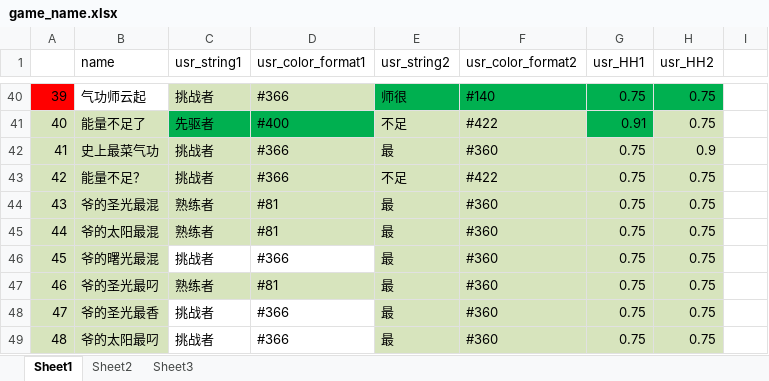
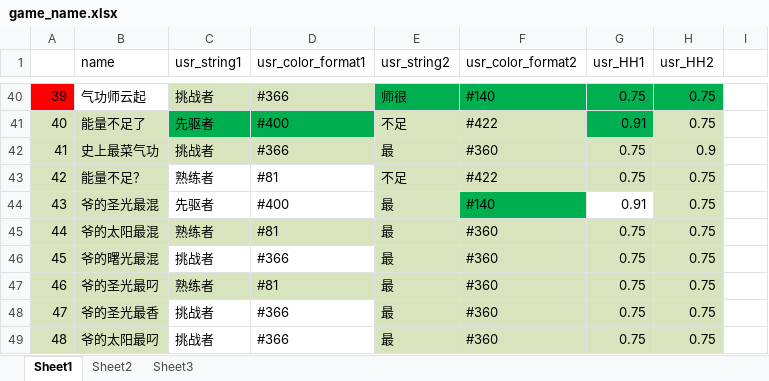
Before and after one commit to Lightman-yang/webdriver_new, an Excel workbook: lw/game_name.xlsx, sheet Sheet1, drawn as a sheet; only a part is shown, gaps mark what is left out; values as stored, in another font and other column widths than the file's, no borders; the diff names each change by its address in the sheet, - before the commit and + after, or states it on an @@ line.

```diff
--- a/lw/game_name.xlsx (sheet Sheet1)
+++ b/lw/game_name.xlsx (sheet Sheet1)
-C43 (usr_string1): 挑战者
+C43 (usr_string1): 熟练者
-C43:D44 fill: #D7E4BD
+C43:D44 fill: none
-D43 (usr_color_format1): #366
+D43 (usr_color_format1): #81
-C44 (usr_string1): 熟练者
+C44 (usr_string1): 先驱者
-D44 (usr_color_format1): #81
+D44 (usr_color_format1): #400
-F44 (usr_color_format2): #360
+F44 (usr_color_format2): #140
-F44 fill: #D7E4BD
+F44 fill: #00B050
-G44 (usr_HH1): 0.75
+G44 (usr_HH1): 0.91
-G44 fill: #D7E4BD
+G44 fill: none
```
Also changed, not shown: 1 other file.
